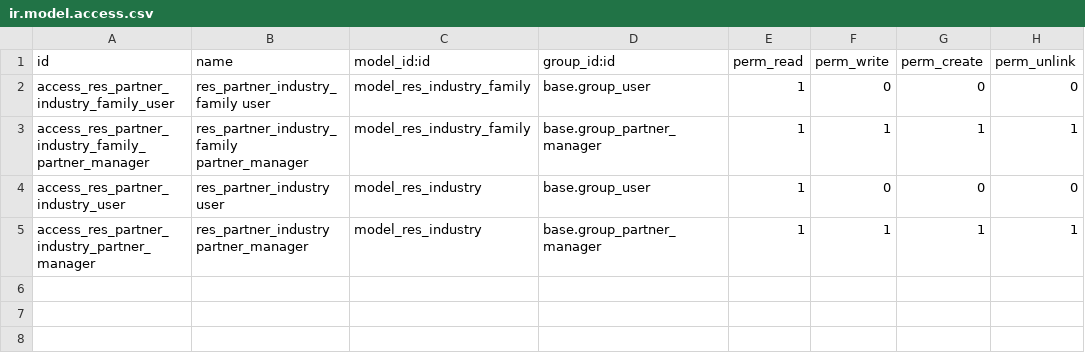
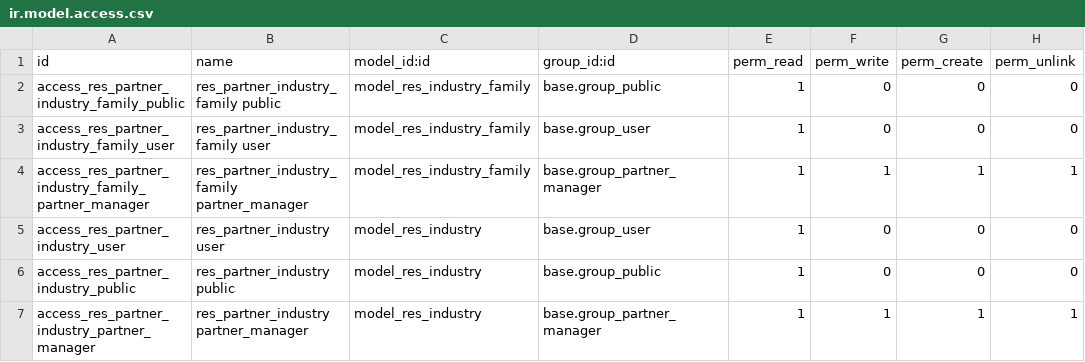
Before and after one commit to M4rtine/cgstudiomap, a CSV file: main/local_modules/res_partner_industry/security/ir.model.access.csv, drawn as a sheet; the diff names each change by its address in the sheet, - before the commit and + after, or states it on an @@ line.

Commit message:
res_partner_industry: add read res_industry and res_industry_family permissions to public user.

```diff
--- a/main/local_modules/res_partner_industry/security/ir.model.access.csv
+++ b/main/local_modules/res_partner_industry/security/ir.model.access.csv
+row 2: access_res_partner_industry_family_public | res_partner_industry_family public | model_res_industry_family | base.group_public | 1 | 0 | 0 | 0
+row 6: access_res_partner_industry_public | res_partner_industry public | model_res_industry | base.group_public | 1 | 0 | 0 | 0
```
